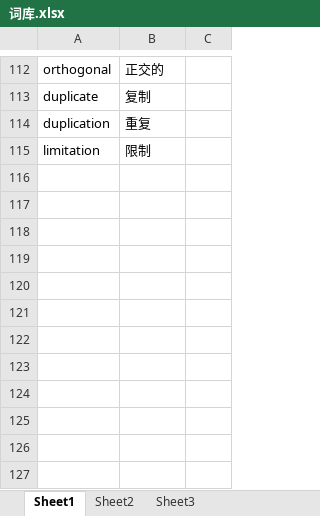
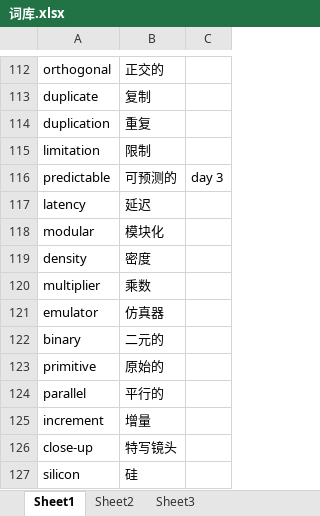
Before and after one commit to 1026869549/tr_data, an Excel workbook: 词库.xlsx, sheet Sheet1, drawn as a sheet; only a part is shown, gaps mark what is left out; values as stored, in another font and other column widths than the file's, no borders; the diff names each change by its address in the sheet, - before the commit and + after, or states it on an @@ line.

```diff
--- a/词库.xlsx (sheet Sheet1)
+++ b/词库.xlsx (sheet Sheet1)
+row 116: predictable | 可预测的 | day 3
+row 117: latency | 延迟
+row 118: modular | 模块化
+row 119: density | 密度
+row 120: multiplier | 乘数
+row 121: emulator | 仿真器
+row 122: binary | 二元的
+row 123: primitive | 原始的
+row 124: parallel | 平行的
+row 125: increment | 增量
+row 126: close-up | 特写镜头
+row 127: silicon | 硅
```
Also changed, not shown: 2 other files.
